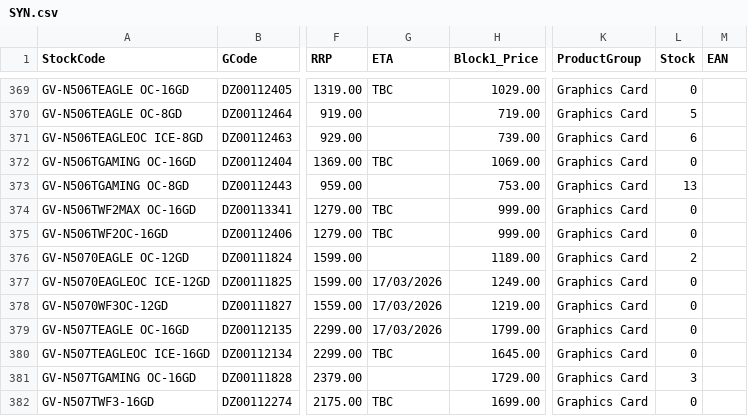
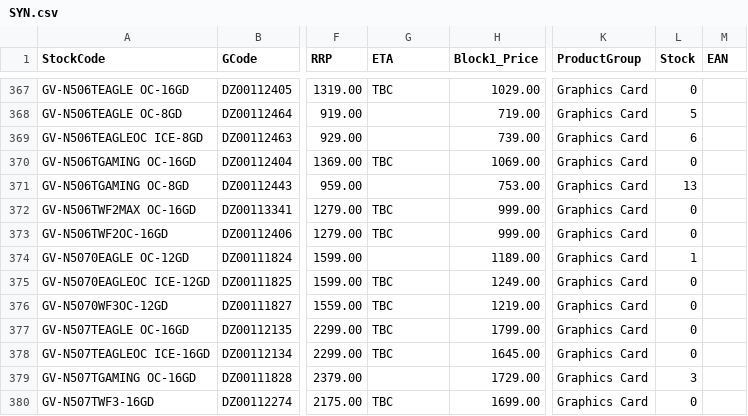
Before and after one commit to weberyuweili/cackle-catalogs, a CSV file: SYN.csv, drawn as a sheet; only a part is shown, gaps mark what is left out; addresses are those after the commit; the diff covers the shown part only; the diff names each change by its address in the sheet, - before the commit and + after, or states it on an @@ line.

Commit message:
UpdateSYN.csv

```diff
--- a/SYN.csv
+++ b/SYN.csv
-L374 (Stock): 2
+L374 (Stock): 1
-G375:G377 (ETA): 17/03/2026
+G375:G377 (ETA): TBC
```
Also changed, not shown: 2 removed rows and 39 edited cells elsewhere in this file.
